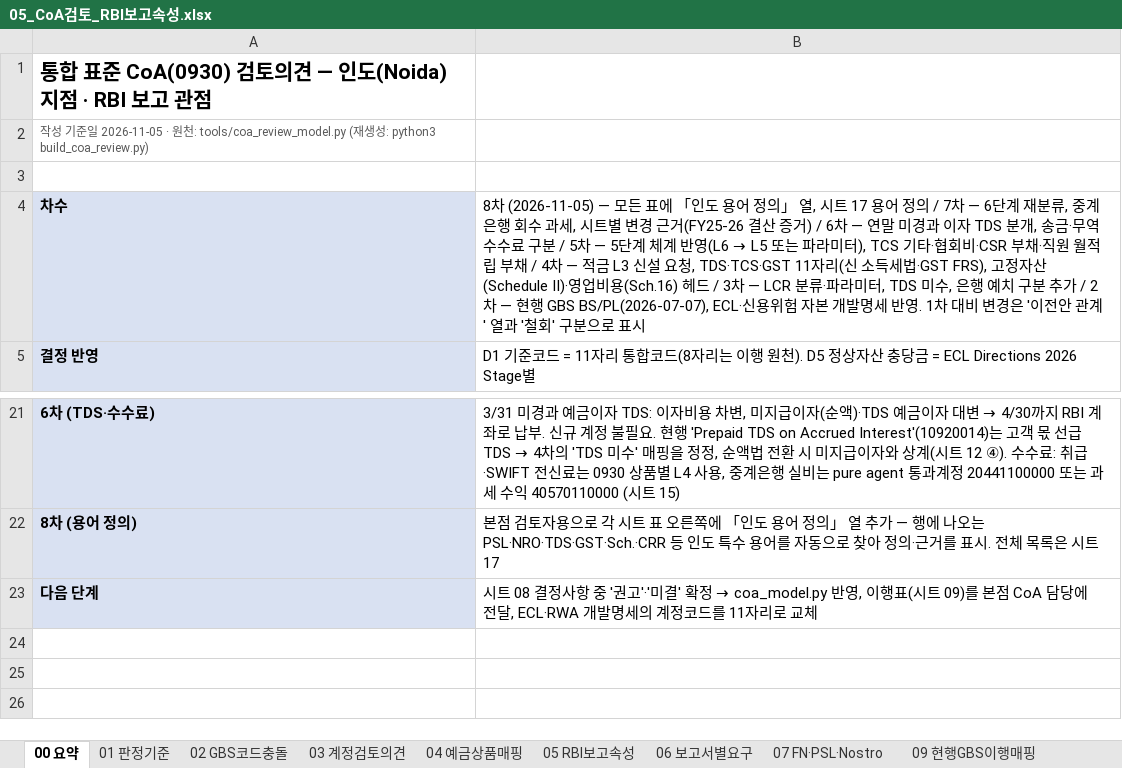
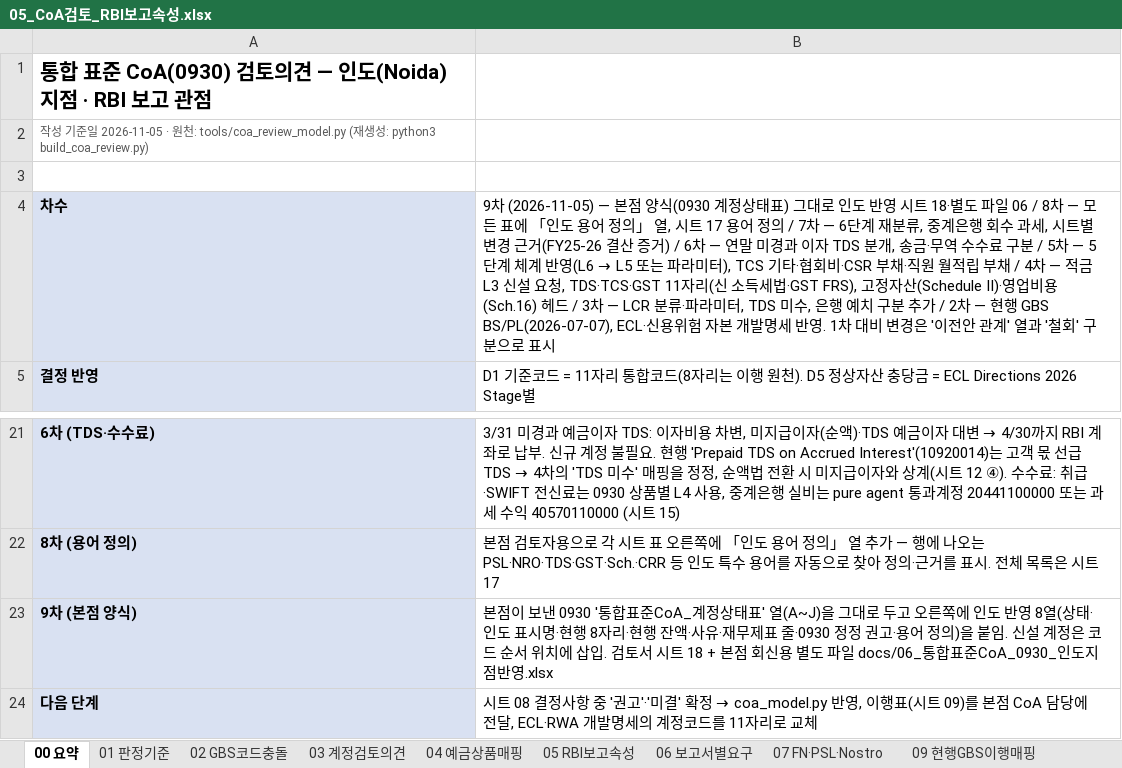
Before and after one commit to bellrubytiger-eng/Tradefinance, an Excel workbook: docs/05_CoA검토_RBI보고속성.xlsx, sheet 00 요약, drawn as a sheet; only a part is shown, gaps mark what is left out; values as stored, in another font and other column widths than the file's, no borders; the diff names each change by its address in the sheet, - before the commit and + after, or states it on an @@ line.

```diff
--- a/docs/05_CoA검토_RBI보고속성.xlsx (sheet 00 요약)
+++ b/docs/05_CoA검토_RBI보고속성.xlsx (sheet 00 요약)
-B4: 8차 (2026-11-05) — 모든…
+B4: 9차 (2026-11-05) — 본점 양식(0930 계정상태표) 그대로 인도 반영 시트 18·별도 파일 06 / 8차 — 모든…
+row 23: 9차 (본점 양식) | 본점이 보낸 0930 '통합표준CoA_계정상태표' 열(A~J)을 그대로 두고 오른쪽에 인도 반영 8열(상태·인도 표시명·현행 8자리·현행 잔액·사유·재무제표 줄·0930 정정 권고·용어 정의)을 붙임. 신설 계정은 코드 순서 위치에 삽입. 검토서 시트 18 + 본점 회신용 별도 파일 docs/06_통합표준CoA_0930_인도지점반영.xlsx
```
Also changed, not shown: other sheet tabs, 5 other files.
